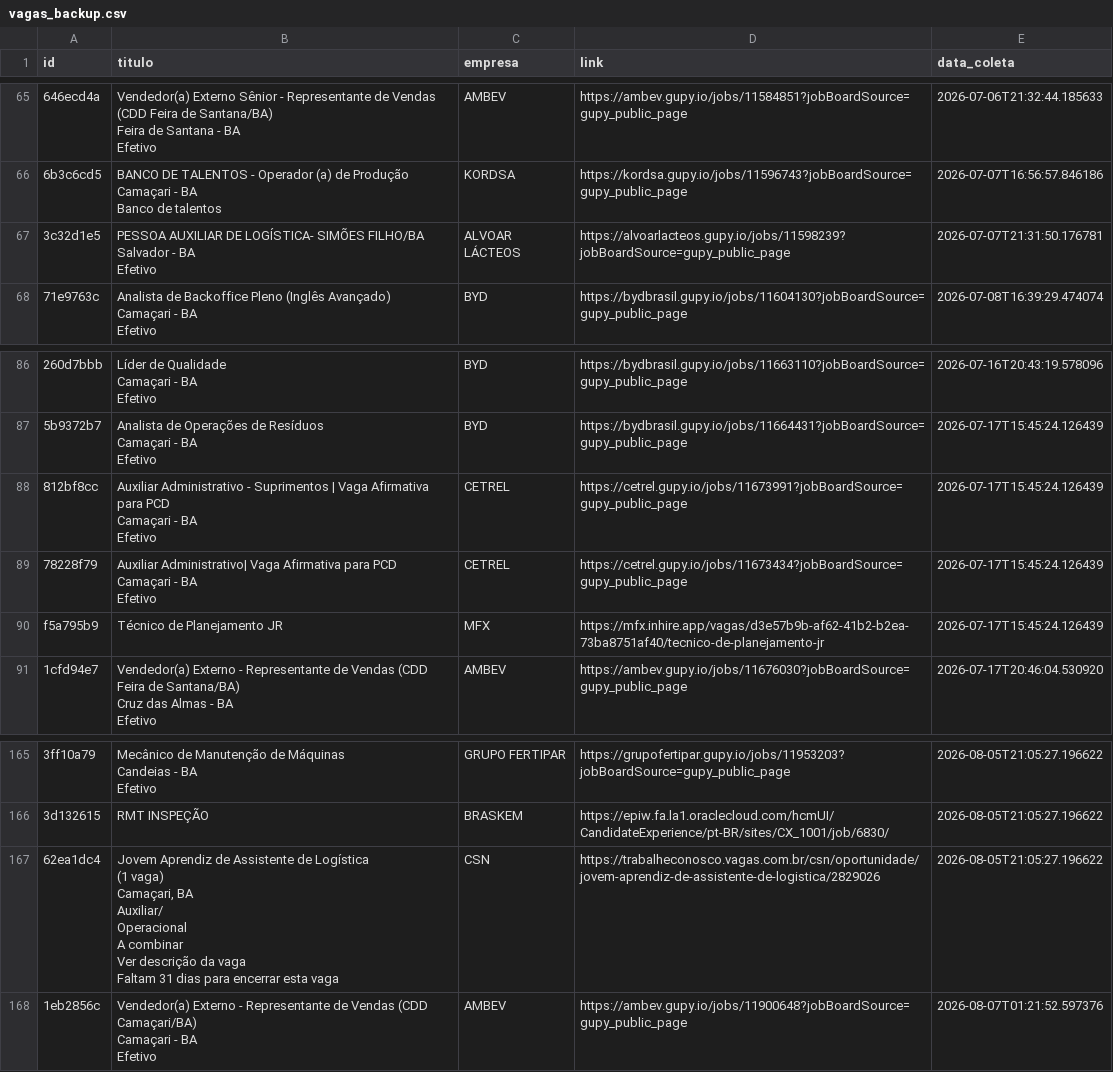
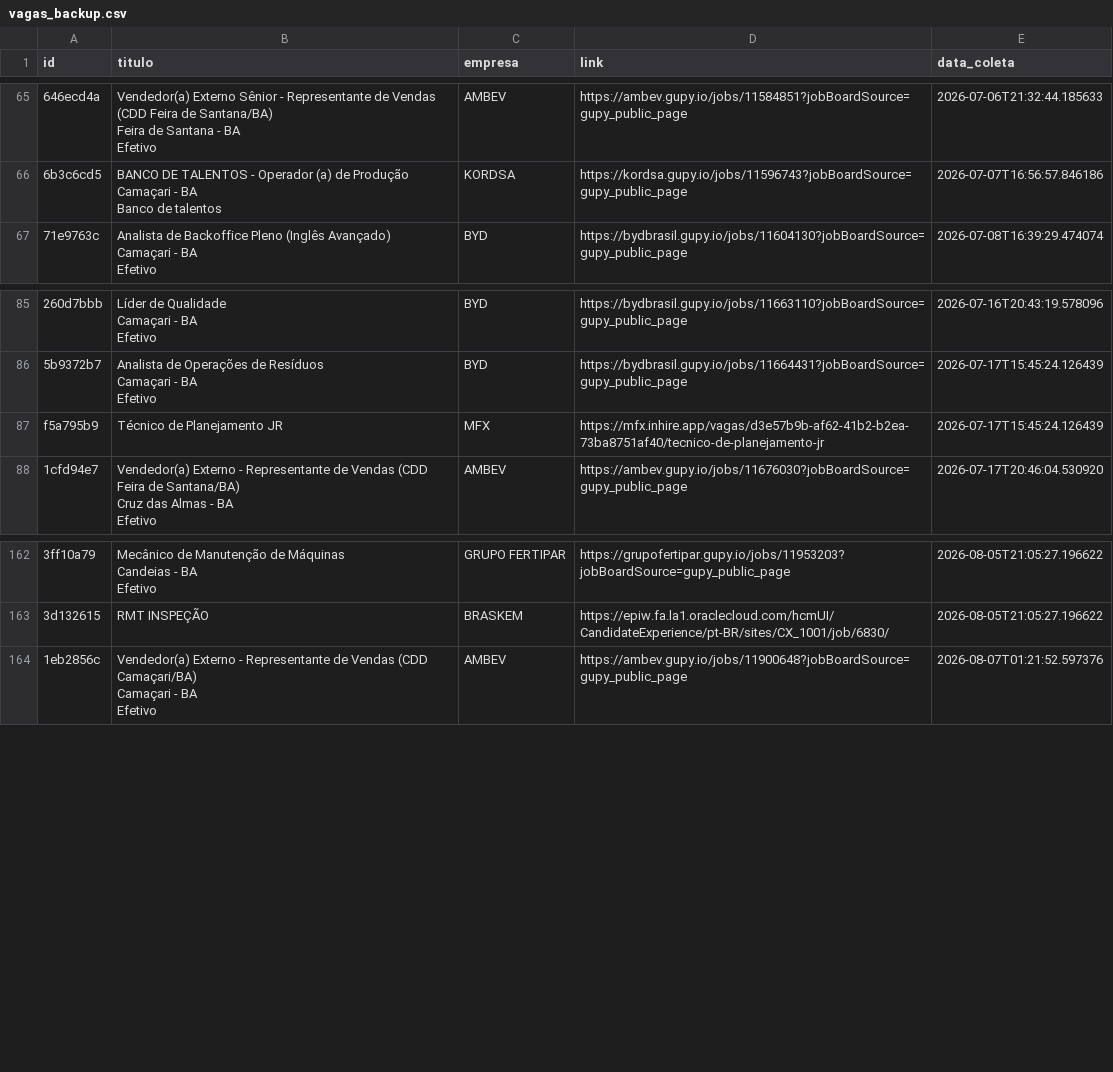
Before and after one commit to AndreyCarlos07/central-vagas, a CSV file: vagas_backup.csv, drawn as a sheet; only a part is shown, gaps mark what is left out.

Commit message:
Backup automático vagas.csv

```diff
--- a/vagas_backup.csv
+++ b/vagas_backup.csv
@@ -162,5 +162,2 @@ Camaçari - BA
 Banco de talentos",KORDSA,https://kordsa.gupy.io/jobs/11596743?jobBoardSource=gupy_public_page,2026-07-07T16:56:57.846186
-3c32d1e5,"PESSOA AUXILIAR DE LOGÍSTICA- SIMÕES FILHO/BA
-Salvador - BA
-Efetivo",ALVOAR LÁCTEOS,https://alvoarlacteos.gupy.io/jobs/11598239?jobBoardSource=gupy_public_page,2026-07-07T21:31:50.176781
 71e9763c,"Analista de Backoffice Pleno (Inglês Avançado)
@@ -223,8 +220,2 @@ Camaçari - BA
 Efetivo",BYD,https://bydbrasil.gupy.io/jobs/11664431?jobBoardSource=gupy_public_page,2026-07-17T15:45:24.126439
-812bf8cc,"Auxiliar Administrativo - Suprimentos | Vaga Afirmativa para PCD
-Camaçari - BA
-Efetivo",CETREL,https://cetrel.gupy.io/jobs/11673991?jobBoardSource=gupy_public_page,2026-07-17T15:45:24.126439
-78228f79,"Auxiliar Administrativo| Vaga Afirmativa para PCD
-Camaçari - BA
-Efetivo",CETREL,https://cetrel.gupy.io/jobs/11673434?jobBoardSource=gupy_public_page,2026-07-17T15:45:24.126439
 f5a795b9,Técnico de Planejamento JR,MFX,https://mfx.inhire.app/vagas/d3e57b9b-af62-41b2-b2ea-73ba8751af40/tecnico-de-planejamento-jr,2026-07-17T15:45:24.126439
@@ -375,15 +366,2 @@ Efetivo",GRUPO FERTIPAR,https://grupofertipar.gupy.io/jobs/11953203?jobBoardSour
 3d132615,RMT INSPEÇÃO,BRASKEM,https://epiw.fa.la1.oraclecloud.com/hcmUI/CandidateExperience/pt-BR/sites/CX_1001/job/6830/,2026-08-05T21:05:27.196622
-62ea1dc4,"Jovem Aprendiz de Assistente de Logística
-(1 vaga)
-
-Camaçari, BA
-
-Auxiliar/
-Operacional
-
-A combinar
-
-Ver descrição da vaga
-
- Faltam 31 dias para encerrar esta vaga",CSN,https://trabalheconosco.vagas.com.br/csn/oportunidade/jovem-aprendiz-de-assistente-de-logistica/2829026,2026-08-05T21:05:27.196622
 1eb2856c,"Vendedor(a) Externo - Representante de Vendas (CDD Camaçari/BA)
```
